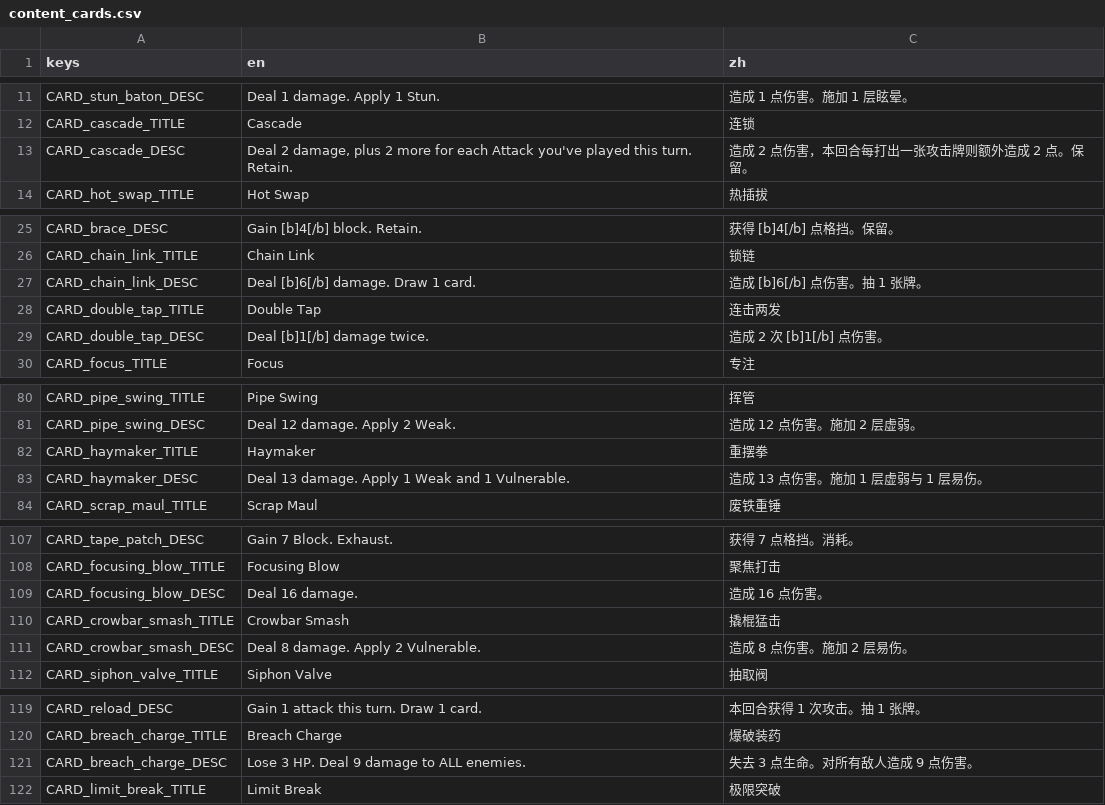
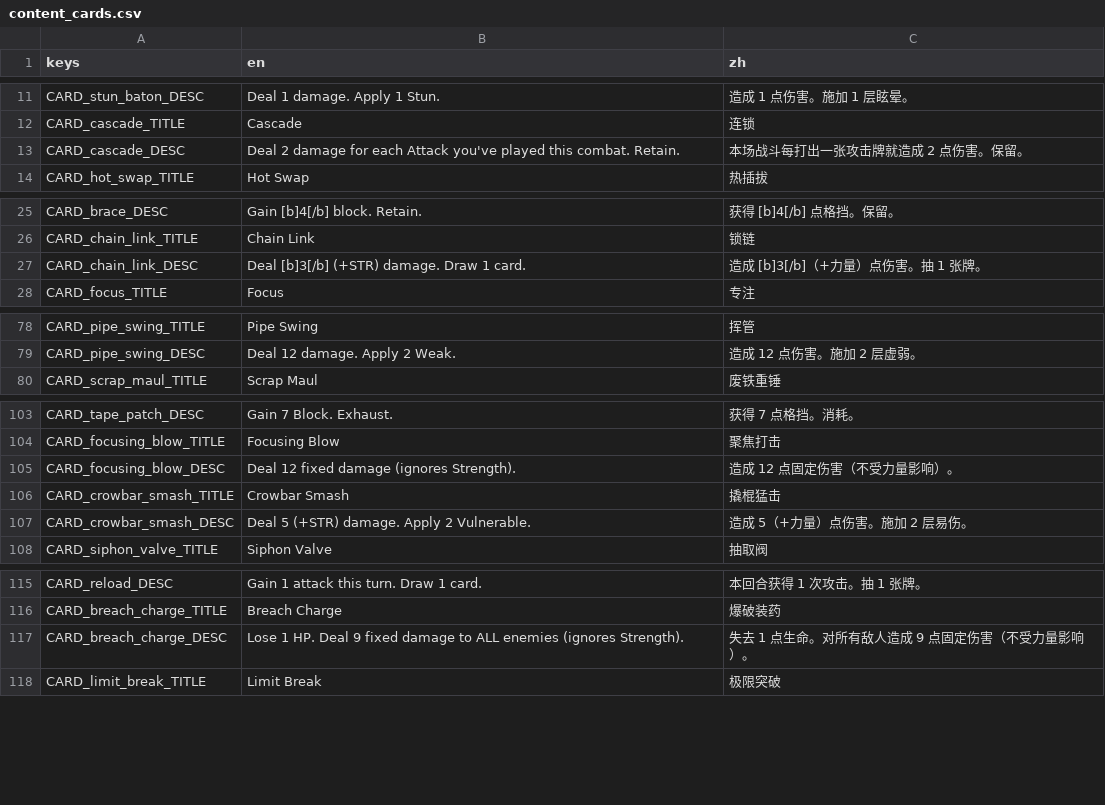
Before and after one commit to Jelly13124/Cardgame, a CSV file: assets/translations/content_cards.csv, drawn as a sheet; only a part is shown, gaps mark what is left out.

```diff
--- a/assets/translations/content_cards.csv
+++ b/assets/translations/content_cards.csv
@@ -12,3 +12,3 @@ CARD_stun_baton_DESC,"Deal 1 damage. Apply 1 Stun.","造成 1 点伤害。施加
 CARD_cascade_TITLE,"Cascade","连锁"
-CARD_cascade_DESC,"Deal 2 damage, plus 2 more for each Attack you've played this turn. Retain.","造成 2 点伤害，本回合每打出一张攻击牌则额外造成 2 点。保留。"
+CARD_cascade_DESC,"Deal 2 damage for each Attack you've played this combat. Retain.","本场战斗每打出一张攻击牌就造成 2 点伤害。保留。"
 CARD_hot_swap_TITLE,"Hot Swap","热插拔"
@@ -26,5 +26,3 @@ CARD_brace_DESC,"Gain [b]4[/b] block. Retain.","获得 [b]4[/b] 点格挡。保
 CARD_chain_link_TITLE,"Chain Link","锁链"
-CARD_chain_link_DESC,"Deal [b]6[/b] damage. Draw 1 card.","造成 [b]6[/b] 点伤害。抽 1 张牌。"
-CARD_double_tap_TITLE,"Double Tap","连击两发"
-CARD_double_tap_DESC,"Deal [b]1[/b] damage twice.","造成 2 次 [b]1[/b] 点伤害。"
+CARD_chain_link_DESC,"Deal [b]3[/b] (+STR) damage. Draw 1 card.","造成 [b]3[/b]（+力量）点伤害。抽 1 张牌。"
 CARD_focus_TITLE,"Focus","专注"
@@ -81,4 +79,2 @@ CARD_pipe_swing_TITLE,"Pipe Swing","挥管"
 CARD_pipe_swing_DESC,"Deal 12 damage. Apply 2 Weak.","造成 12 点伤害。施加 2 层虚弱。"
-CARD_haymaker_TITLE,"Haymaker","重摆拳"
-CARD_haymaker_DESC,"Deal 13 damage. Apply 1 Weak and 1 Vulnerable.","造成 13 点伤害。施加 1 层虚弱与 1 层易伤。"
 CARD_scrap_maul_TITLE,"Scrap Maul","废铁重锤"
@@ -108,5 +104,5 @@ CARD_tape_patch_DESC,"Gain 7 Block. Exhaust.","获得 7 点格挡。消耗。"
 CARD_focusing_blow_TITLE,"Focusing Blow","聚焦打击"
-CARD_focusing_blow_DESC,"Deal 16 damage.","造成 16 点伤害。"
+CARD_focusing_blow_DESC,"Deal 12 fixed damage (ignores Strength).","造成 12 点固定伤害（不受力量影响）。"
 CARD_crowbar_smash_TITLE,"Crowbar Smash","撬棍猛击"
-CARD_crowbar_smash_DESC,"Deal 8 damage. Apply 2 Vulnerable.","造成 8 点伤害。施加 2 层易伤。"
+CARD_crowbar_smash_DESC,"Deal 5 (+STR) damage. Apply 2 Vulnerable.","造成 5（+力量）点伤害。施加 2 层易伤。"
 CARD_siphon_valve_TITLE,"Siphon Valve","抽取阀"
@@ -120,3 +116,3 @@ CARD_reload_DESC,"Gain 1 attack this turn. Draw 1 card.","本回合获得 1 次
 CARD_breach_charge_TITLE,"Breach Charge","爆破装药"
-CARD_breach_charge_DESC,"Lose 3 HP. Deal 9 damage to ALL enemies.","失去 3 点生命。对所有敌人造成 9 点伤害。"
+CARD_breach_charge_DESC,"Lose 1 HP. Deal 9 fixed damage to ALL enemies (ignores Strength).","失去 1 点生命。对所有敌人造成 9 点固定伤害（不受力量影响）。"
 CARD_limit_break_TITLE,"Limit Break","极限突破"
```
Also changed, not shown: 11 other files.
